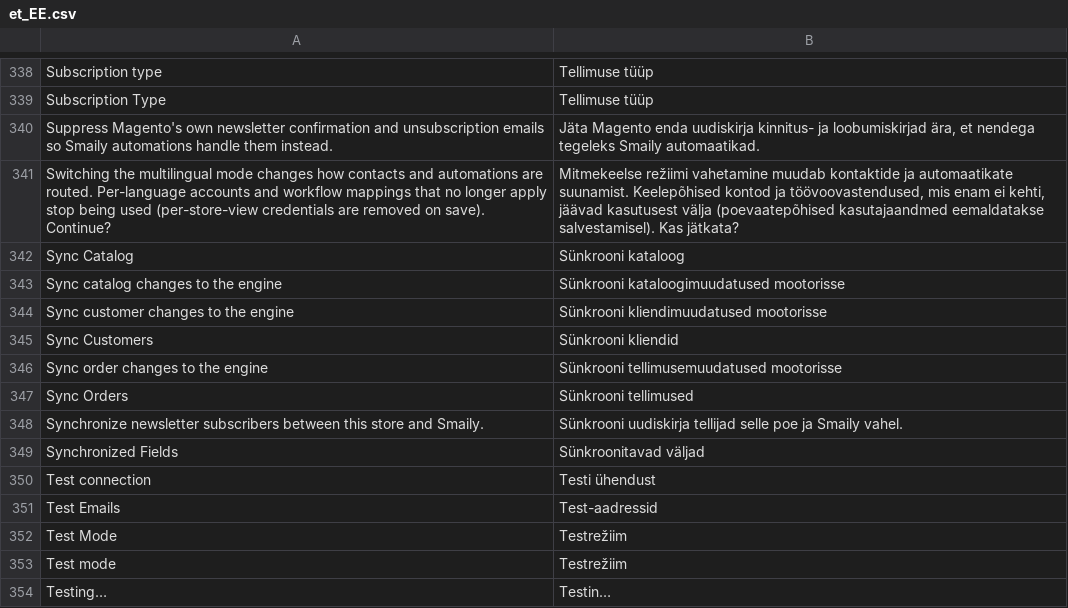
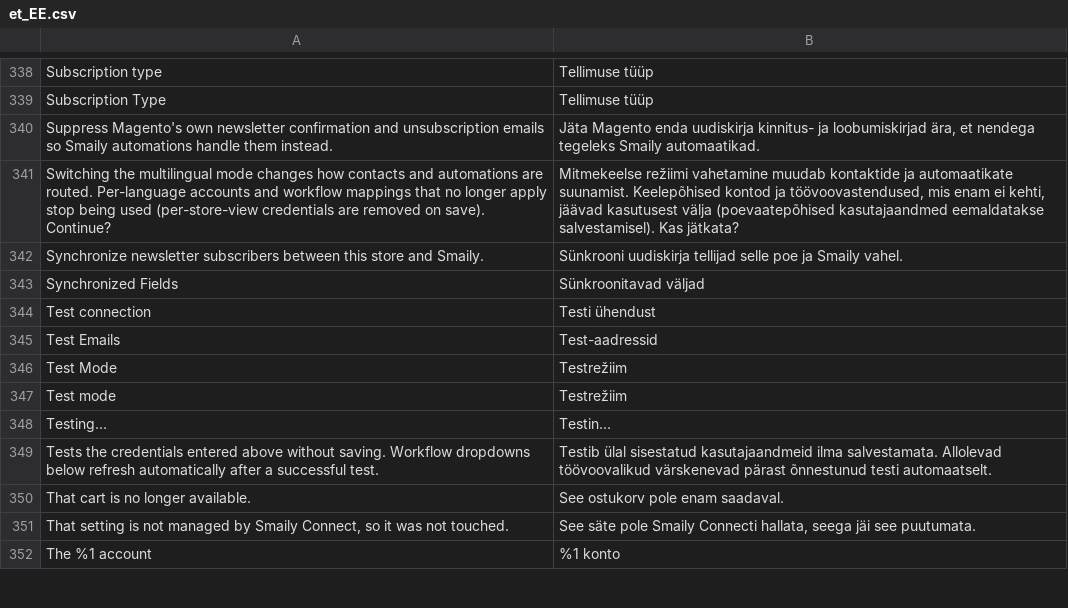
Before and after one commit to erkkimarkus/magento-connect, a CSV file: i18n/et_EE.csv, drawn as a sheet; only a part is shown, gaps mark what is left out; the shorter side is filled out with more unchanged rows.

Commit message:
v3: PRO-1468 intelligence — remove the three sync toggles (target-spec decision 4)
Catalog/Customers/Orders sync toggles removed from the wizard/Settings
Intelligence panel and the observer gates that read them
(ProductSaveAfter/ProductDeleteBefore/CustomerSaveAfter/OrderSaveAfter) —
ingest now gates purely on `Settings::isConnected()`, i.e. connecting the
engine syncs everything, matching Woo (removed in v3.9) and Shopify (never
had them). The toggles were already `isConnected() && isSetFlag(...)` with
a default of 1, so this changes nothing for any install that hadn't
actively disabled one.

Config paths abandoned in place per the 2.8.x constraint — not renamed or
reused; any pre-existing stored value is left orphaned, never migrated.

Resolves STATUS.md "Questions / tasks for Erkki" item 4(c).

```diff
--- a/i18n/et_EE.csv
+++ b/i18n/et_EE.csv
@@ -341,8 +341,2 @@
 "Switching the multilingual mode changes how contacts and automations are routed. Per-language accounts and workflow mappings that no longer apply stop being used (per-store-view credentials are removed on save). Continue?","Mitmekeelse režiimi vahetamine muudab kontaktide ja automaatikate suunamist. Keelepõhised kontod ja töövoovastendused, mis enam ei kehti, jäävad kasutusest välja (poevaatepõhised kasutajaandmed eemaldatakse salvestamisel). Kas jätkata?"
-"Sync Catalog","Sünkrooni kataloog"
-"Sync catalog changes to the engine","Sünkrooni kataloogimuudatused mootorisse"
-"Sync customer changes to the engine","Sünkrooni kliendimuudatused mootorisse"
-"Sync Customers","Sünkrooni kliendid"
-"Sync order changes to the engine","Sünkrooni tellimusemuudatused mootorisse"
-"Sync Orders","Sünkrooni tellimused"
 "Synchronize newsletter subscribers between this store and Smaily.","Sünkrooni uudiskirja tellijad selle poe ja Smaily vahel."
```
Also changed, not shown: i18n/en_US.csv, 14 other files.
